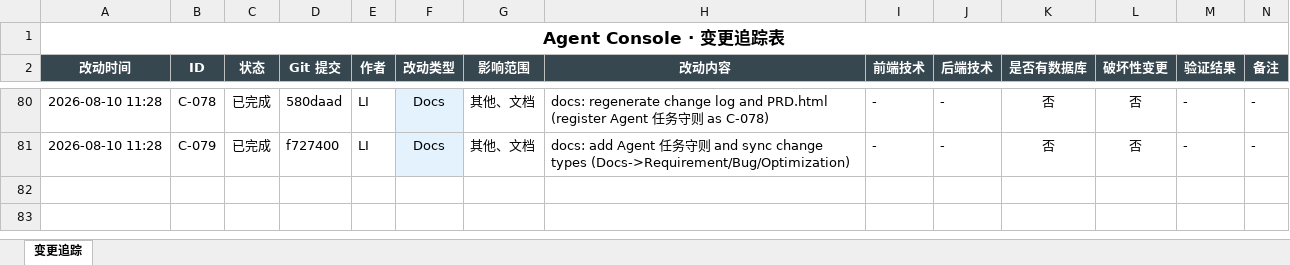
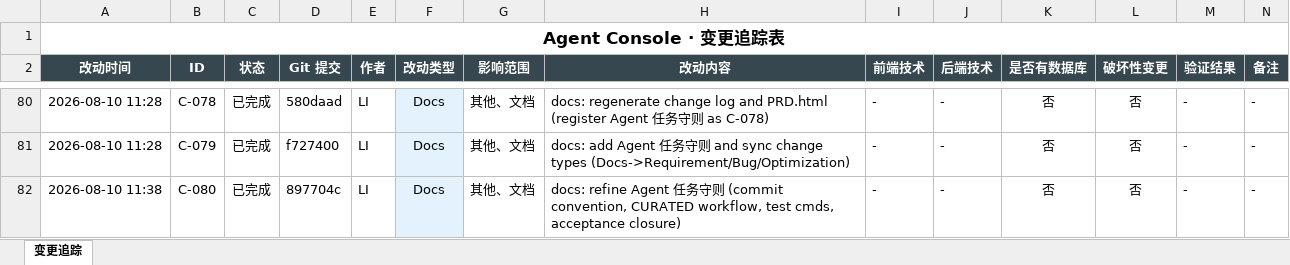
Before and after one commit to liwe123/Agent-Togterher, an Excel workbook: docs/Agent_Console_变更追踪.xlsx, sheet 变更追踪, drawn as a sheet; only a part is shown, gaps mark what is left out; values as stored, in another font and other column widths than the file's, no borders; the diff names each change by its address in the sheet, - before the commit and + after, or states it on an @@ line.

Commit message:
docs: regenerate change log (register 守则 refinement as C-080)

```diff
--- a/docs/Agent_Console_变更追踪.xlsx (sheet 变更追踪)
+++ b/docs/Agent_Console_变更追踪.xlsx (sheet 变更追踪)
+row 82: 2026-08-10 11:38 | C-080 | 已完成 | 897704c | LI | Docs | 其他、文档 | docs: refine Agent 任务守则 (commit convention, CURATED workflow, test cmds, acceptance closure) | - | - | 否 | 否 | - | -
```
Also changed, not shown: 2 other files.
